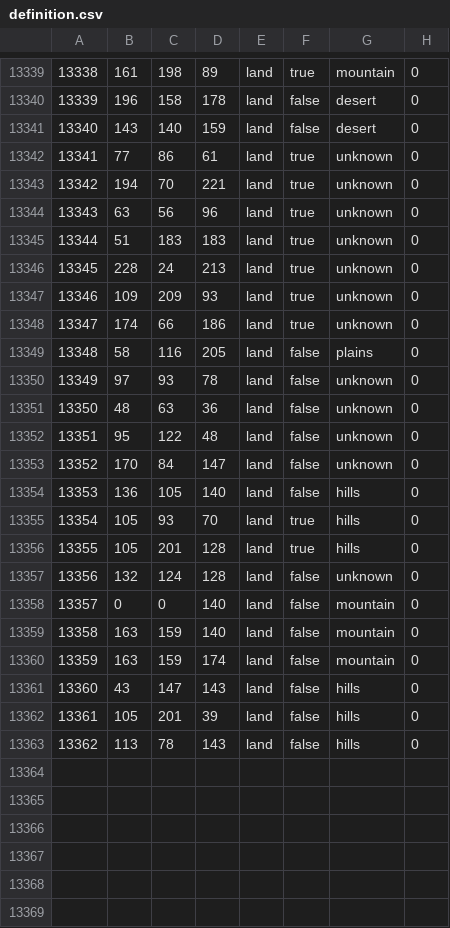
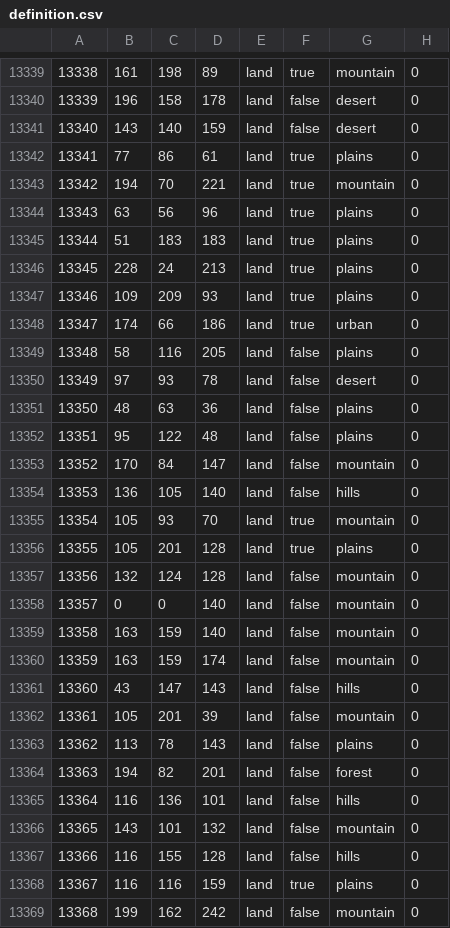
Before and after one commit to trooper828xx/Fucking-Gorgeous-States, a CSV file: bsmajor/map/definition.csv, drawn as a sheet; only a part is shown, gaps mark what is left out; the diff covers the shown part only.

```diff
--- a/bsmajor/map/definition.csv
+++ b/bsmajor/map/definition.csv
@@ -13341,18 +13341,18 @@
 13340;143;140;159;land;false;desert;0
-13341;77;86;61;land;true;unknown;0
-13342;194;70;221;land;true;unknown;0
-13343;63;56;96;land;true;unknown;0
-13344;51;183;183;land;true;unknown;0
-13345;228;24;213;land;true;unknown;0
-13346;109;209;93;land;true;unknown;0
-13347;174;66;186;land;true;unknown;0
+13341;77;86;61;land;true;plains;0
+13342;194;70;221;land;true;mountain;0
+13343;63;56;96;land;true;plains;0
+13344;51;183;183;land;true;plains;0
+13345;228;24;213;land;true;plains;0
+13346;109;209;93;land;true;plains;0
+13347;174;66;186;land;true;urban;0
 13348;58;116;205;land;false;plains;0
-13349;97;93;78;land;false;unknown;0
-13350;48;63;36;land;false;unknown;0
-13351;95;122;48;land;false;unknown;0
-13352;170;84;147;land;false;unknown;0
+13349;97;93;78;land;false;desert;0
+13350;48;63;36;land;false;plains;0
+13351;95;122;48;land;false;plains;0
+13352;170;84;147;land;false;mountain;0
 13353;136;105;140;land;false;hills;0
-13354;105;93;70;land;true;hills;0
-13355;105;201;128;land;true;hills;0
-13356;132;124;128;land;false;unknown;0
+13354;105;93;70;land;true;mountain;0
+13355;105;201;128;land;true;plains;0
+13356;132;124;128;land;false;mountain;0
 13357;0;0;140;land;false;mountain;0
@@ -13361,3 +13361,9 @@
 13360;43;147;143;land;false;hills;0
-13361;105;201;39;land;false;hills;0
-13362;113;78;143;land;false;hills;0
+13361;105;201;39;land;false;mountain;0
+13362;113;78;143;land;false;plains;0
+13363;194;82;201;land;false;forest;0
+13364;116;136;101;land;false;hills;0
+13365;143;101;132;land;false;mountain;0
+13366;116;155;128;land;false;hills;0
+13367;116;116;159;land;true;plains;0
+13368;199;162;242;land;false;mountain;0
```
Also changed, not shown: 6 added rows and 26 edited cells elsewhere in this file, 17 other files.
